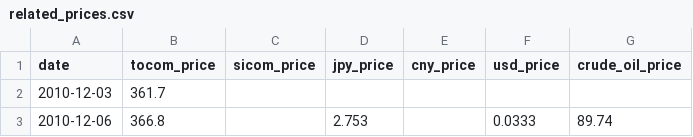
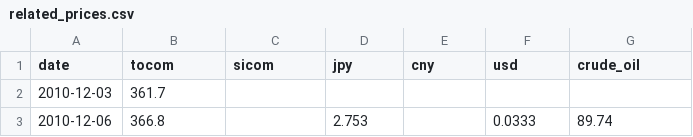
Before and after one commit to suwichacle22/rss_price_forecasting, a CSV file: data/related_prices.csv, drawn as a sheet; only a part is shown.

```diff
--- a/data/related_prices.csv
+++ b/data/related_prices.csv
@@ -1,2 +1,2 @@
-date,tocom_price,sicom_price,jpy_price,cny_price,usd_price,crude_oil_price
+date,tocom,sicom,jpy,cny,usd,crude_oil
 2010-12-03,361.7,,,,,
```
Also changed, not shown: 3 other files.
